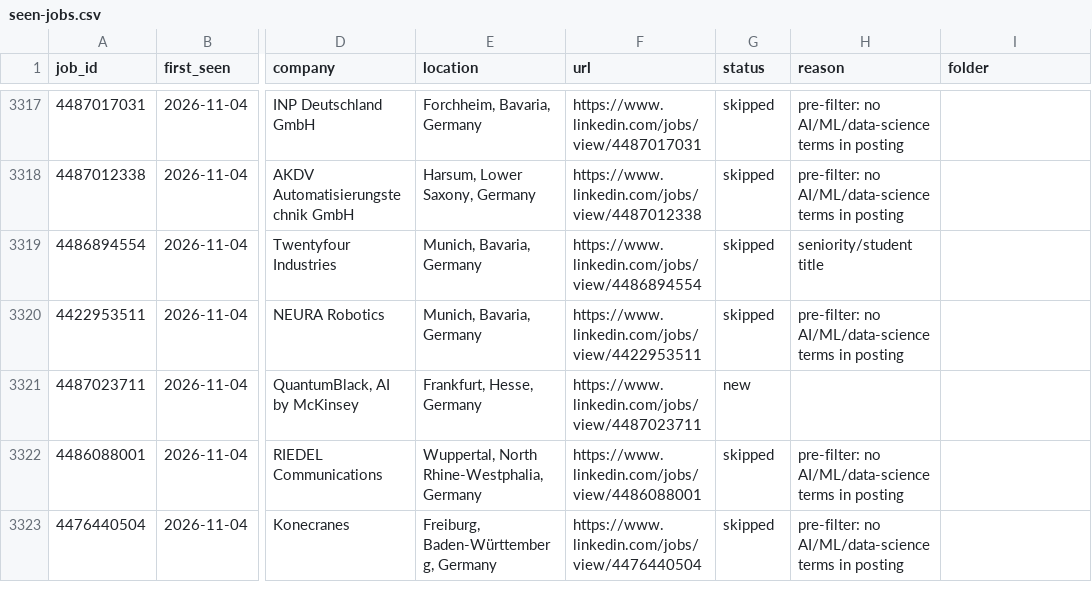
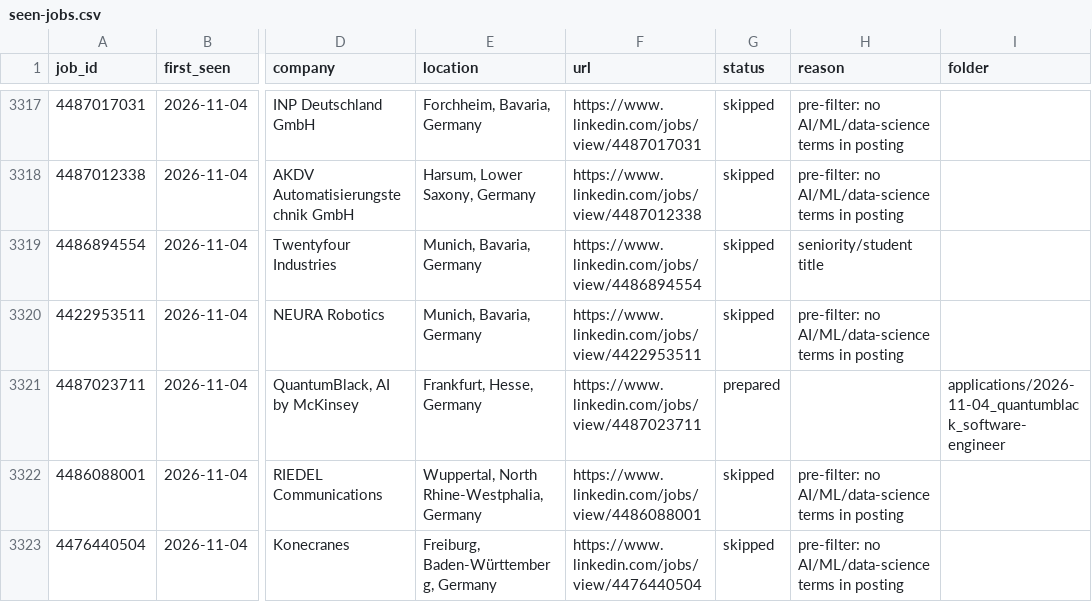
Before and after one commit to bhairapuchanduprasad/job-applications-app, a CSV file: data/scout/seen-jobs.csv, drawn as a sheet; only a part is shown, gaps mark what is left out; the diff names each change by its address in the sheet, - before the commit and + after, or states it on an @@ line.

```diff
--- a/data/scout/seen-jobs.csv
+++ b/data/scout/seen-jobs.csv
-G3321 (status): new
+G3321 (status): prepared
-I3321 (folder): (empty)
+I3321 (folder): applications/2026-11-04_quantumblack_software-engineer
```
Also changed, not shown: 10 other files.
